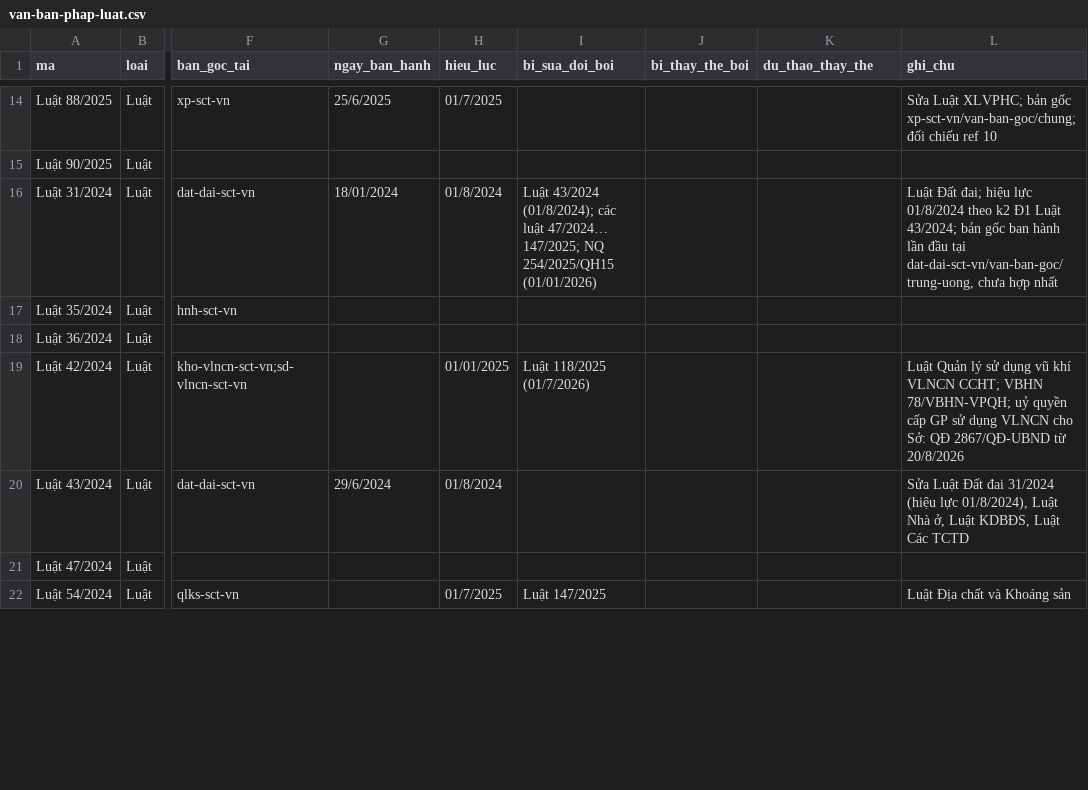
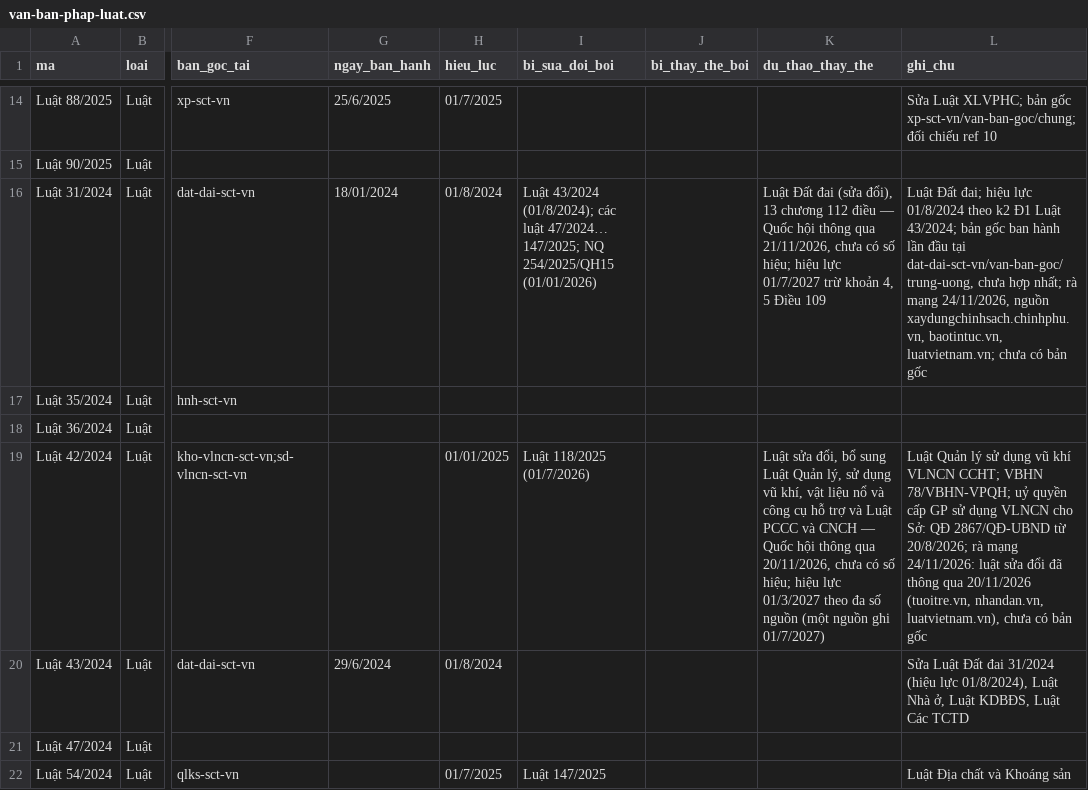
Before and after one commit to Trangsct/skill-sct, a CSV file: registry/van-ban-phap-luat.csv, drawn as a sheet; only a part is shown, gaps mark what is left out; the diff covers the shown part only; the diff names each change by its address in the sheet, - before the commit and + after, or states it on an @@ line.

```diff
--- a/registry/van-ban-phap-luat.csv
+++ b/registry/van-ban-phap-luat.csv
-K16 (du_thao_thay_the): (empty)
+K16 (du_thao_thay_the): Luật Đất đai (sửa đổi), 13 chương 112 điều — Quốc hội thông qua 21/11/2026, chưa có số hiệu; hiệu lực 01/7/2027 trừ khoản 4, 5 Điều 109
-L16 (ghi_chu): …chưa hợp nhất
+L16 (ghi_chu): …chưa hợp nhất; rà mạng 24/11/2026, nguồn xaydungchinhsach.chinhphu.vn, baotintuc.vn, luatvietnam.vn; chưa có bản gốc
-K19 (du_thao_thay_the): (empty)
+K19 (du_thao_thay_the): Luật sửa đổi, bổ sung Luật Quản lý, sử dụng vũ khí, vật liệu nổ và công cụ hỗ trợ và Luật PCCC và CNCH — Quốc hội thông qua 20/11/2026, chưa có số hiệu; hiệu lực 01/3/2027 theo đa số nguồn (một nguồn ghi 01/7/2027)
-L19 (ghi_chu): …2867/QĐ-UBND từ 20/8/2026
+L19 (ghi_chu): …2867/QĐ-UBND từ 20/8/2026; rà mạng 24/11/2026: luật sửa đổi đã thông qua 20/11/2026 (tuoitre.vn, nhandan.vn, luatvietnam.vn), chưa có bản gốc
```
Also changed, not shown: 4 added rows and 28 edited cells elsewhere in this file, DANH-MUC-VAN-BAN-GOC.csv, registry/trang-thai.csv, 38 other files.
